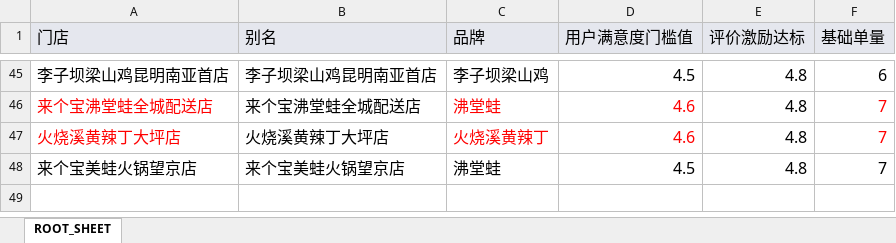
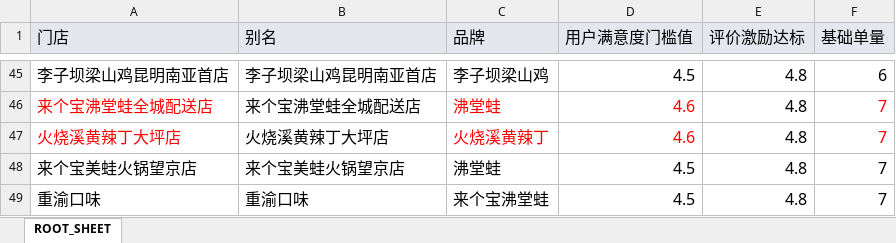
Before and after one commit to redlin/liziba_daily_motivate, an Excel workbook: daily_motivate.xlsx, sheet ROOT_SHEET, drawn as a sheet; only a part is shown, gaps mark what is left out; values as stored, in another font and other column widths than the file's, no borders; the diff names each change by its address in the sheet, - before the commit and + after, or states it on an @@ line.

```diff
--- a/daily_motivate.xlsx (sheet ROOT_SHEET)
+++ b/daily_motivate.xlsx (sheet ROOT_SHEET)
+row 49: 重渝口味 | 重渝口味 | 来个宝沸堂蛙 | 4.5 | 4.8 | 7
```
Also changed, not shown: 2 other files.
